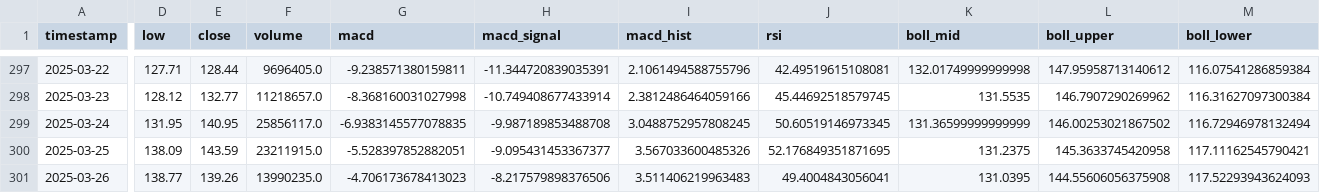
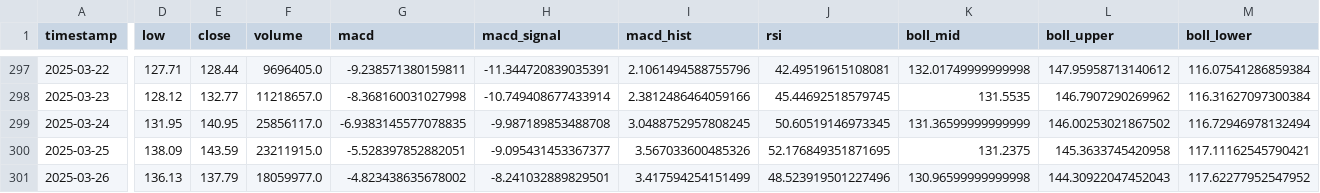
Before and after one commit to Hogna67/crypto-data, a CSV file: data/binance_SOLUSDT_1d.csv, drawn as a sheet; only a part is shown, gaps mark what is left out; the diff covers the shown part only; the diff names each change by its address in the sheet, - before the commit and + after, or states it on an @@ line.

Commit message:
更新 binance SOL/USDT 1d 數據 - 2025-03-27 04:05:44

```diff
--- a/data/binance_SOLUSDT_1d.csv
+++ b/data/binance_SOLUSDT_1d.csv
-D301 (low): 138.77
+D301 (low): 136.13
-E301 (close): 139.26
+E301 (close): 137.79
-F301 (volume): 13990235.0
+F301 (volume): 18059977.0
-G301 (macd): -4.706173678413023
+G301 (macd): -4.823438635678002
-H301 (macd_signal): -8.217579898376506
+H301 (macd_signal): -8.241032889829501
-I301 (macd_hist): 3.511406219963483
+I301 (macd_hist): 3.417594254151499
-J301 (rsi): 49.4004843056041
+J301 (rsi): 48.523919501227496
-K301 (boll_mid): 131.0395
+K301 (boll_mid): 130.96599999999998
-L301 (boll_upper): 144.55606056375908
+L301 (boll_upper): 144.30922047452043
-M301 (boll_lower): 117.52293943624093
+M301 (boll_lower): 117.62277952547952
```
Also changed, not shown: 3 edited cells elsewhere in this file.
